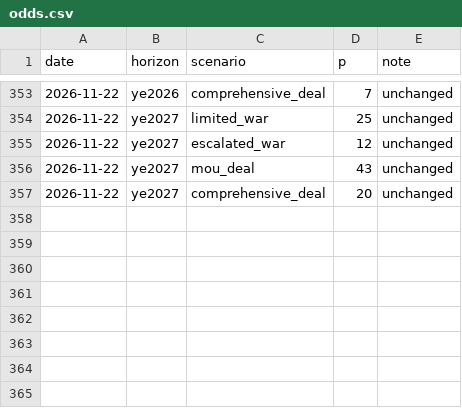
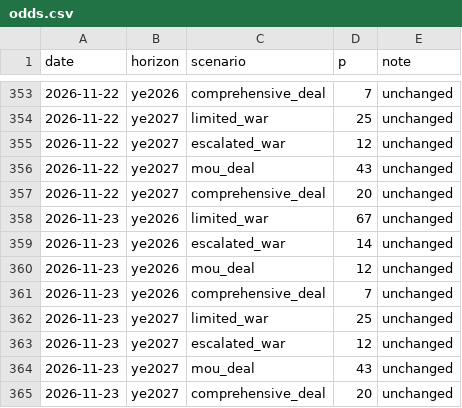
Before and after one commit to abrandt1897/GeoBrief, a CSV file: data/odds.csv, drawn as a sheet; only a part is shown, gaps mark what is left out.

```diff
--- a/data/odds.csv
+++ b/data/odds.csv
@@ -357 +357,9 @@ date,horizon,scenario,p,note
 2026-11-22,ye2027,comprehensive_deal,20,unchanged
+2026-11-23,ye2026,limited_war,67,unchanged
+2026-11-23,ye2026,escalated_war,14,unchanged
+2026-11-23,ye2026,mou_deal,12,unchanged
+2026-11-23,ye2026,comprehensive_deal,7,unchanged
+2026-11-23,ye2027,limited_war,25,unchanged
+2026-11-23,ye2027,escalated_war,12,unchanged
+2026-11-23,ye2027,mou_deal,43,unchanged
+2026-11-23,ye2027,comprehensive_deal,20,unchanged
```
Also changed, not shown: data/gas.csv, data/headlines.csv, 3 other files.
